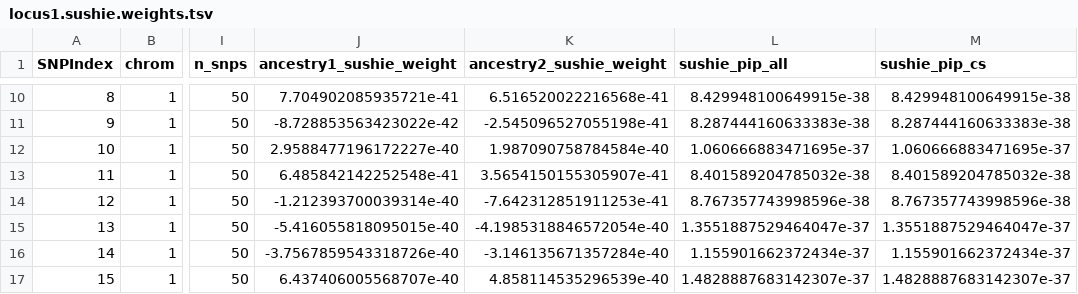
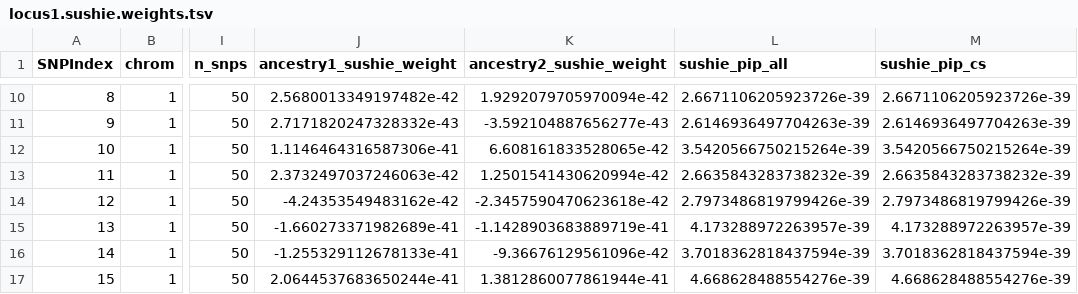
Before and after one commit to project-defiant/multi-ancestry-comparison, a TSV file: example/results/locus1.sushie.weights.tsv, drawn as a sheet; only a part is shown, gaps mark what is left out; the diff covers the shown part only; the diff names each change by its address in the sheet, - before the commit and + after, or states it on an @@ line.

Commit message:
Add fine-mapping orchestrator and CS-size verification; tune simulation parameters
Raising the causal-block liability correlation to 0.999 (from the spec's
0.85 starting point) was needed to make single-ancestry SuSiE genuinely
unable to distinguish the causal SNP from its LD neighbors -- at 0.85-0.99
susieR still pinned the signal to the causal SNP alone despite z-scores in
the 6-9 range on flanking SNPs. With 0.999, EUR CS=3, AFR CS=4, and the
joint sushie run still collapses to CS=1 on the true causal SNP.

```diff
--- a/example/results/locus1.sushie.weights.tsv
+++ b/example/results/locus1.sushie.weights.tsv
-J10 (ancestry1_sushie_weight): 7.704902085935721e-41
+J10 (ancestry1_sushie_weight): 2.5680013349197482e-42
-K10 (ancestry2_sushie_weight): 6.516520022216568e-41
+K10 (ancestry2_sushie_weight): 1.9292079705970094e-42
-L10 (sushie_pip_all): 8.429948100649915e-38
+L10 (sushie_pip_all): 2.6671106205923726e-39
-M10 (sushie_pip_cs): 8.429948100649915e-38
+M10 (sushie_pip_cs): 2.6671106205923726e-39
-J11 (ancestry1_sushie_weight): -8.728853563423022e-42
+J11 (ancestry1_sushie_weight): 2.7171820247328332e-43
-K11 (ancestry2_sushie_weight): -2.545096527055198e-41
+K11 (ancestry2_sushie_weight): -3.592104887656277e-43
-L11 (sushie_pip_all): 8.287444160633383e-38
+L11 (sushie_pip_all): 2.6146936497704263e-39
-M11 (sushie_pip_cs): 8.287444160633383e-38
+M11 (sushie_pip_cs): 2.6146936497704263e-39
-J12 (ancestry1_sushie_weight): 2.9588477196172227e-40
+J12 (ancestry1_sushie_weight): 1.1146464316587306e-41
-K12 (ancestry2_sushie_weight): 1.987090758784584e-40
+K12 (ancestry2_sushie_weight): 6.608161833528065e-42
-L12 (sushie_pip_all): 1.060666883471695e-37
+L12 (sushie_pip_all): 3.5420566750215264e-39
-M12 (sushie_pip_cs): 1.060666883471695e-37
+M12 (sushie_pip_cs): 3.5420566750215264e-39
-J13 (ancestry1_sushie_weight): 6.485842142252548e-41
+J13 (ancestry1_sushie_weight): 2.3732497037246063e-42
-K13 (ancestry2_sushie_weight): 3.5654150155305907e-41
+K13 (ancestry2_sushie_weight): 1.2501541430620994e-42
-L13 (sushie_pip_all): 8.401589204785032e-38
+L13 (sushie_pip_all): 2.6635843283738232e-39
-M13 (sushie_pip_cs): 8.401589204785032e-38
+M13 (sushie_pip_cs): 2.6635843283738232e-39
-J14 (ancestry1_sushie_weight): -1.212393700039314e-40
+J14 (ancestry1_sushie_weight): -4.24353549483162e-42
-K14 (ancestry2_sushie_weight): -7.642312851911253e-41
+K14 (ancestry2_sushie_weight): -2.3457590470623618e-42
-L14 (sushie_pip_all): 8.767357743998596e-38
+L14 (sushie_pip_all): 2.7973486819799426e-39
-M14 (sushie_pip_cs): 8.767357743998596e-38
+M14 (sushie_pip_cs): 2.7973486819799426e-39
-J15 (ancestry1_sushie_weight): -5.416055818095015e-40
+J15 (ancestry1_sushie_weight): -1.660273371982689e-41
-K15 (ancestry2_sushie_weight): -4.1985318846572054e-40
+K15 (ancestry2_sushie_weight): -1.1428903683889719e-41
-L15 (sushie_pip_all): 1.3551887529464047e-37
+L15 (sushie_pip_all): 4.173288972263957e-39
-M15 (sushie_pip_cs): 1.3551887529464047e-37
+M15 (sushie_pip_cs): 4.173288972263957e-39
-J16 (ancestry1_sushie_weight): -3.7567859543318726e-40
+J16 (ancestry1_sushie_weight): -1.255329112678133e-41
-K16 (ancestry2_sushie_weight): -3.146135671357284e-40
+K16 (ancestry2_sushie_weight): -9.36676129561096e-42
-L16 (sushie_pip_all): 1.155901662372434e-37
+L16 (sushie_pip_all): 3.7018362818437594e-39
-M16 (sushie_pip_cs): 1.155901662372434e-37
+M16 (sushie_pip_cs): 3.7018362818437594e-39
-J17 (ancestry1_sushie_weight): 6.437406005568707e-40
+J17 (ancestry1_sushie_weight): 2.0644537683650244e-41
-K17 (ancestry2_sushie_weight): 4.858114535296539e-40
+K17 (ancestry2_sushie_weight): 1.3812860077861944e-41
-L17 (sushie_pip_all): 1.4828887683142307e-37
+L17 (sushie_pip_all): 4.668628488554276e-39
-M17 (sushie_pip_cs): 1.4828887683142307e-37
+M17 (sushie_pip_cs): 4.668628488554276e-39
```
Also changed, not shown: 168 edited cells elsewhere in this file, example/data/AFR.gwas.tsv, example/data/AFR.ld.tsv, 11 other files.
